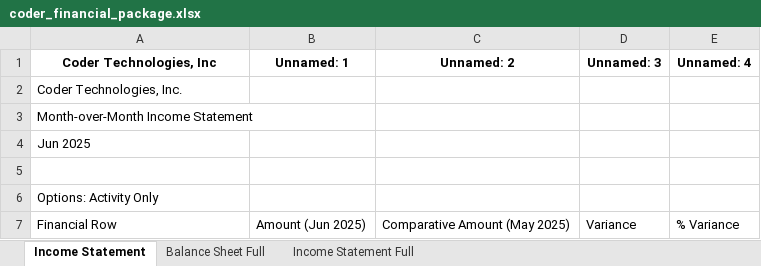
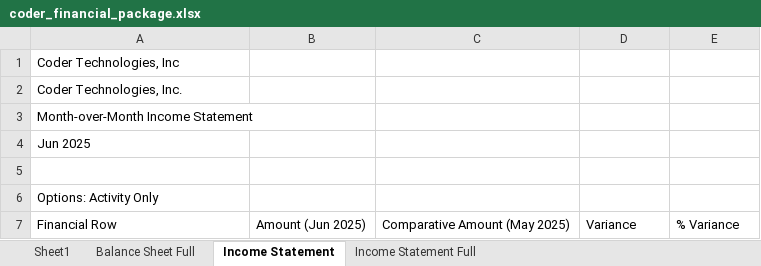
Before and after one commit to ddecoen/controller_package, an Excel workbook: coder_financial_package.xlsx, sheet Income Statement, drawn as a sheet; values as stored, in another font and other column widths than the file's, no borders; the diff names each change by its address in the sheet, - before the commit and + after, or states it on an @@ line.

```diff
--- a/coder_financial_package.xlsx (sheet Income Statement)
+++ b/coder_financial_package.xlsx (sheet Income Statement)
+sheet tab: Sheet1
@@ sheet tab order changed: Sheet1 | Balance Sheet Full | Income Statement | Income Statement Full @@
@@ A1 bold: on → off, alignment: center → left @@
-B1: Unnamed: 1
+B1: (empty)
-C1: Unnamed: 2
+C1: (empty)
-D1: Unnamed: 3
+D1: (empty)
-E1: Unnamed: 4
+E1: (empty)
```
Also changed, not shown: sheet Balance Sheet Full, sheet Income Statement Full, 5 other files.
